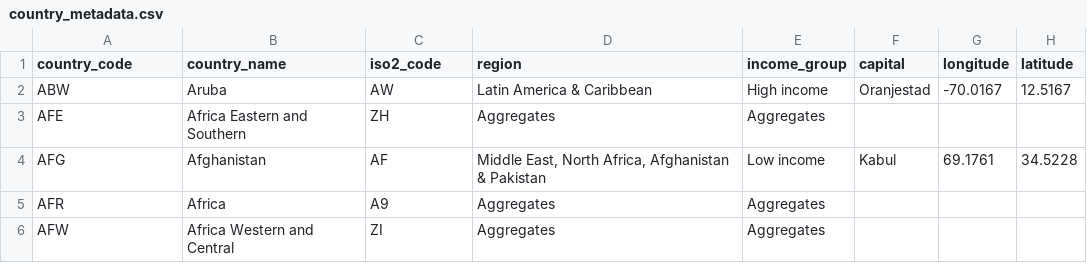
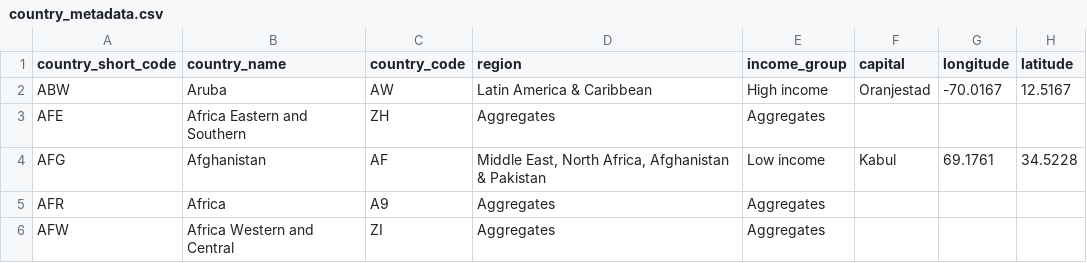
Before and after one commit to shrikantbhadane/SBB-Neo4j-AuraDB-Agent-Hackathon-Life-Pulse, a CSV file: country_metadata.csv, drawn as a sheet; only a part is shown.

Commit message:
Rename country_code to country_short_code and iso2_code to country_code in CSV

```diff
--- a/country_metadata.csv
+++ b/country_metadata.csv
@@ -1,2 +1,2 @@
-country_code,country_name,iso2_code,region,income_group,capital,longitude,latitude
+country_short_code,country_name,country_code,region,income_group,capital,longitude,latitude
 ABW,Aruba,AW,Latin America & Caribbean ,High income,Oranjestad,-70.0167,12.5167
```
